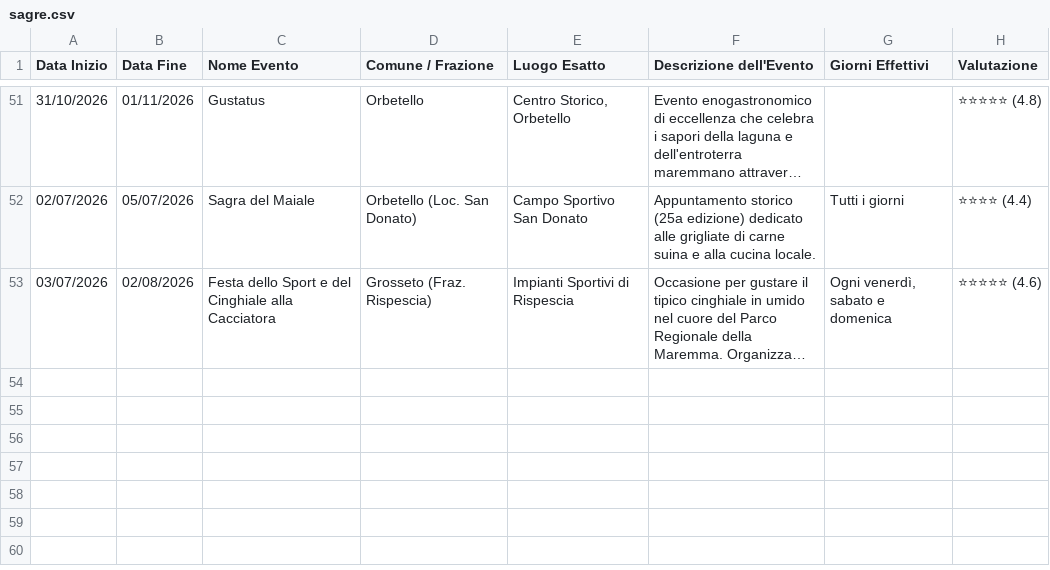
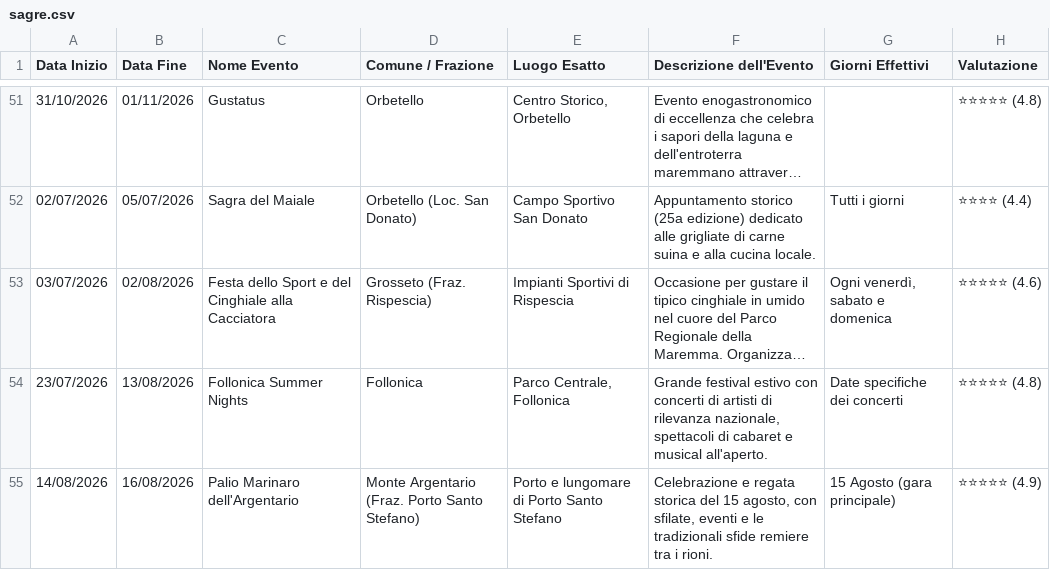
Before and after one commit to infomichelerosati/SagreGrosseto, a CSV file: sagre.csv, drawn as a sheet; only a part is shown, gaps mark what is left out; long unchanged cells end in …; the diff names each change by its address in the sheet, - before the commit and + after, or states it on an @@ line.

Commit message:
Aggiunti eventi per Follonica e Porto Santo Stefano

```diff
--- a/sagre.csv
+++ b/sagre.csv
+row 54: 23/07/2026 | 13/08/2026 | Follonica Summer Nights | Follonica | Parco Centrale, Follonica | Grande festival estivo con concerti di artisti di rilevanza nazionale, spettacoli di cabaret e musical all'aperto. | Date specifiche dei concerti | ⭐⭐⭐⭐⭐ (4.8)
+row 55: 14/08/2026 | 16/08/2026 | Palio Marinaro dell'Argentario | Monte Argentario (Fraz. Porto Santo Stefano) | Porto e lungomare di Porto Santo Stefano | Celebrazione e regata storica del 15 agosto, con sfilate, eventi e le tradizionali sfide remiere tra i rioni. | 15 Agosto (gara principale) | ⭐⭐⭐⭐⭐ (4.9)
```
Also changed, not shown: 1 other file.
